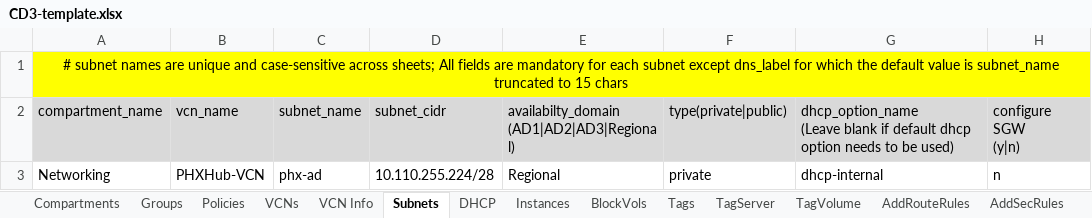
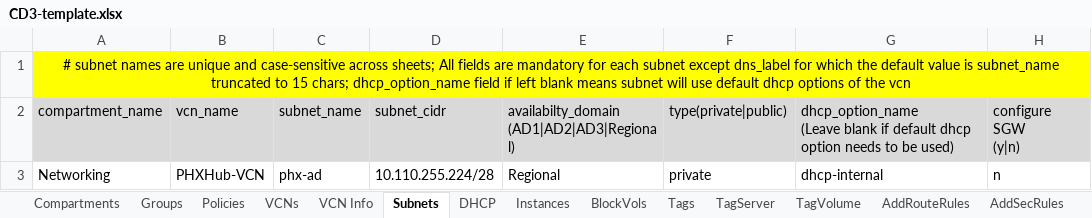
Before and after one commit to oracle-devrel/cd3-automation-toolkit, an Excel workbook: oci_tenancy/2.SetUpOCI_Via_TF_v2.0/example/CD3-template.xlsx, sheet Subnets, drawn as a sheet; only a part is shown; values as stored, in another font and other column widths than the file's, no borders; the diff names each change by its address in the sheet, - before the commit and + after, or states it on an @@ line.

```diff
--- a/oci_tenancy/2.SetUpOCI_Via_TF_v2.0/example/CD3-template.xlsx (sheet Subnets)
+++ b/oci_tenancy/2.SetUpOCI_Via_TF_v2.0/example/CD3-template.xlsx (sheet Subnets)
-A1: …to 15 chars
+A1: …to 15 chars; dhcp_option_name field if left blank means subnet will use default dhcp options of the vcn
```
Also changed, not shown: sheet VCNs, sheet RouteRulesinOCI, sheet SecRulesinOCI, sheet AddRouteRules, sheet AddSecRules, 15 other files.
